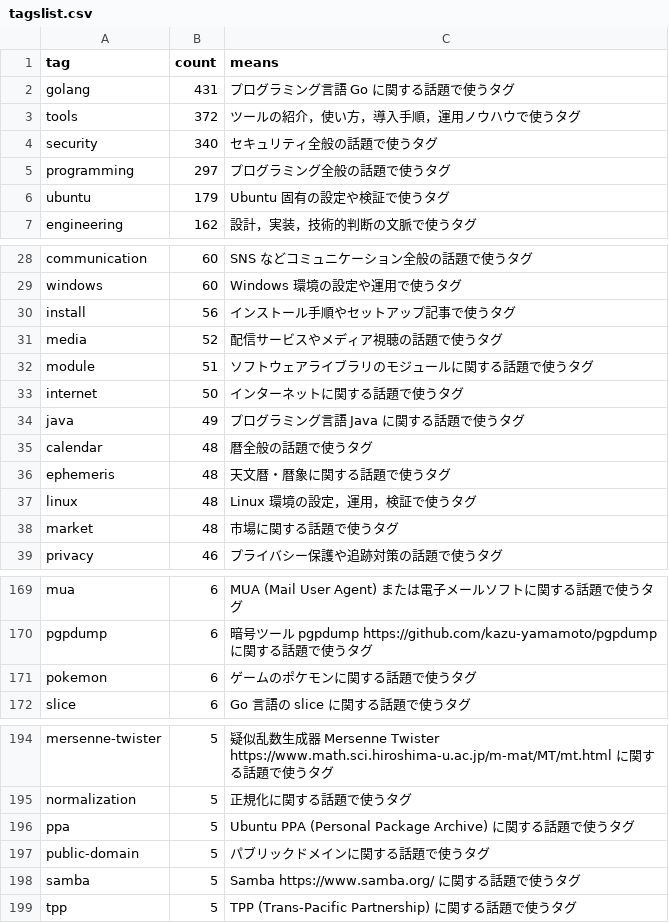
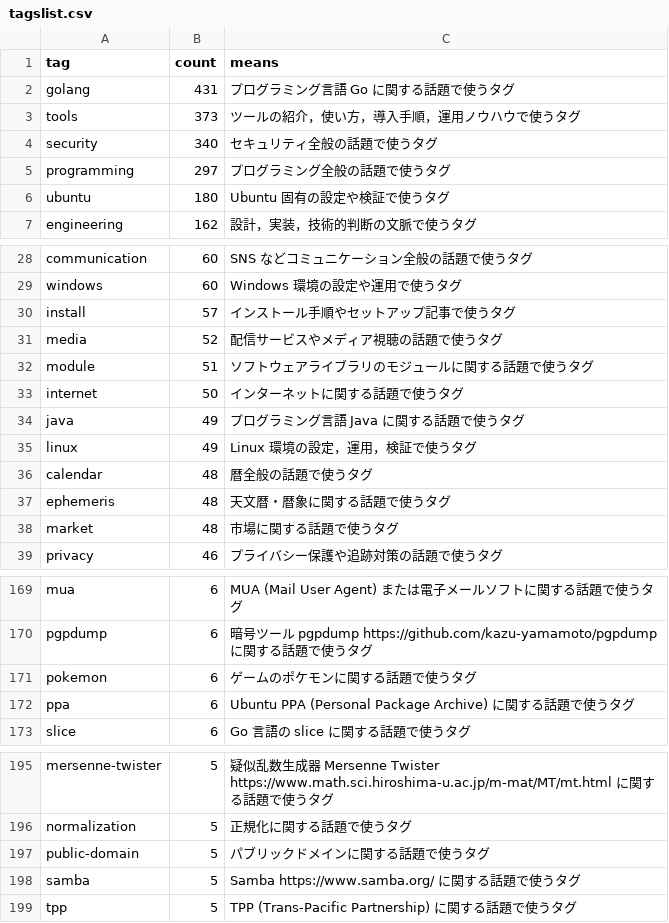
Before and after one commit to spiegel-im-spiegel/github-pages-env, a CSV file: .github/workflows/tagslist.csv, drawn as a sheet; only a part is shown, gaps mark what is left out.

Commit message:
Update tagslist after publish

```diff
--- a/.github/workflows/tagslist.csv
+++ b/.github/workflows/tagslist.csv
@@ -2,6 +2,6 @@ tag,count,means
 "golang",431,"プログラミング言語 Go に関する話題で使うタグ"
-"tools",372,"ツールの紹介，使い方，導入手順，運用ノウハウで使うタグ"
+"tools",373,"ツールの紹介，使い方，導入手順，運用ノウハウで使うタグ"
 "security",340,"セキュリティ全般の話題で使うタグ"
 "programming",297,"プログラミング全般の話題で使うタグ"
-"ubuntu",179,"Ubuntu 固有の設定や検証で使うタグ"
+"ubuntu",180,"Ubuntu 固有の設定や検証で使うタグ"
 "engineering",162,"設計，実装，技術的判断の文脈で使うタグ"
@@ -29,3 +29,3 @@ tag,count,means
 "windows",60,"Windows 環境の設定や運用で使うタグ"
-"install",56,"インストール手順やセットアップ記事で使うタグ"
+"install",57,"インストール手順やセットアップ記事で使うタグ"
 "media",52,"配信サービスやメディア視聴の話題で使うタグ"
@@ -34,5 +34,5 @@ tag,count,means
 "java",49,"プログラミング言語 Java に関する話題で使うタグ"
+"linux",49,"Linux 環境の設定，運用，検証で使うタグ"
 "calendar",48,"暦全般の話題で使うタグ"
 "ephemeris",48,"天文暦・暦象に関する話題で使うタグ"
-"linux",48,"Linux 環境の設定，運用，検証で使うタグ"
 "market",48,"市場に関する話題で使うタグ"
@@ -171,2 +171,3 @@ tag,count,means
 "pokemon",6,"ゲームのポケモンに関する話題で使うタグ"
+"ppa",6,"Ubuntu PPA (Personal Package Archive) に関する話題で使うタグ"
 "slice",6,"Go 言語の slice に関する話題で使うタグ"
@@ -195,3 +196,2 @@ tag,count,means
 "normalization",5,"正規化に関する話題で使うタグ"
-"ppa",5,"Ubuntu PPA (Personal Package Archive) に関する話題で使うタグ"
 "public-domain",5,"パブリックドメインに関する話題で使うタグ"
```
